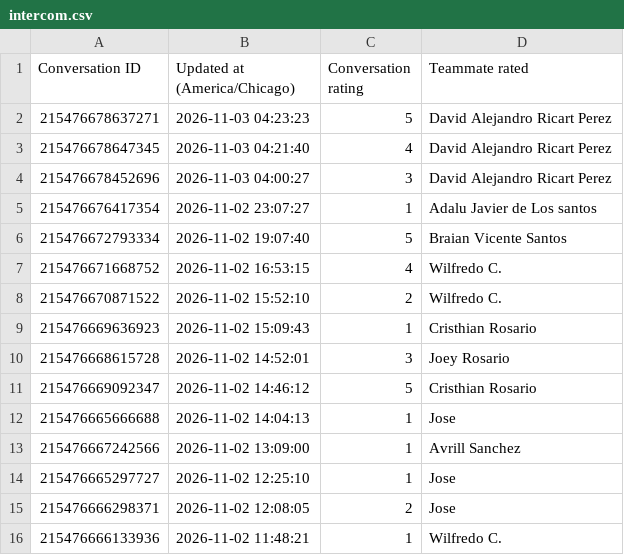
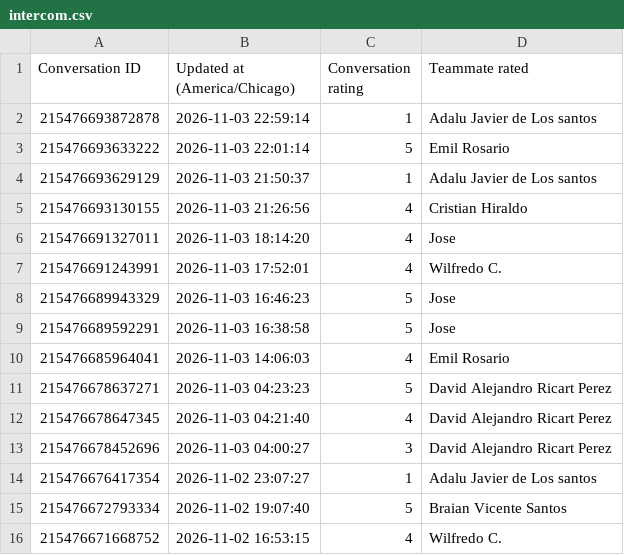
Before and after one commit to timramosthryv/supportkpidashboard, a CSV file: data/intercom.csv, drawn as a sheet; only a part is shown; the shorter side is filled out with more unchanged rows.

```diff
--- a/data/intercom.csv
+++ b/data/intercom.csv
@@ -1,2 +1,11 @@
 Conversation ID,Updated at (America/Chicago),Conversation rating,Teammate rated
+215476693872878,2026-11-03 22:59:14,1,Adalu Javier de Los santos
+215476693633222,2026-11-03 22:01:14,5,Emil Rosario
+215476693629129,2026-11-03 21:50:37,1,Adalu Javier de Los santos
+215476693130155,2026-11-03 21:26:56,4,Cristian Hiraldo
+215476691327011,2026-11-03 18:14:20,4,Jose
+215476691243991,2026-11-03 17:52:01,4,Wilfredo C.
+215476689943329,2026-11-03 16:46:23,5,Jose
+215476689592291,2026-11-03 16:38:58,5,Jose
+215476685964041,2026-11-03 14:06:03,4,Emil Rosario
 215476678637271,2026-11-03 04:23:23,5,David Alejandro Ricart Perez
```
Also changed, not shown: data/qualtrics.csv.
